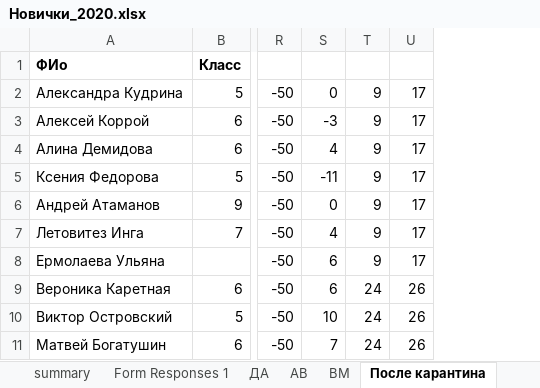
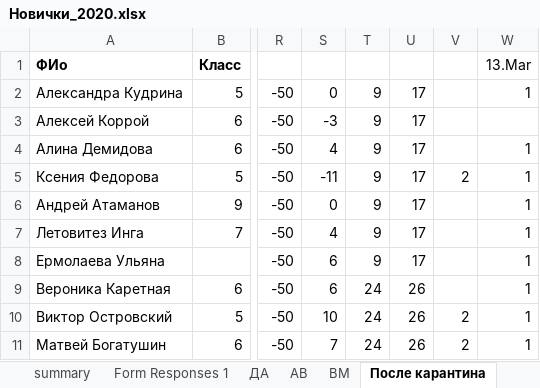
Before and after one commit to polydora/Lab-processings, an Excel workbook: Рабочие материалы/Реальные группы/Новички_2020.xlsx, sheet После карантина, drawn as a sheet; only a part is shown, gaps mark what is left out; values as stored, in another font and other column widths than the file's, no borders; the diff names each change by its address in the sheet, - before the commit and + after, or states it on an @@ line.

Commit message:
Update Новички_2020.xlsx

```diff
--- a/Рабочие материалы/Реальные группы/Новички_2020.xlsx (sheet После карантина)
+++ b/Рабочие материалы/Реальные группы/Новички_2020.xlsx (sheet После карантина)
+column V, rows 5-11: 2 |  |  |  |  | 2 | 2
+column W (13.Mar), rows 2-11: 1 |  | 1 | 1 | 1 | 1 | 1 | 1 | 1 | 1
```
